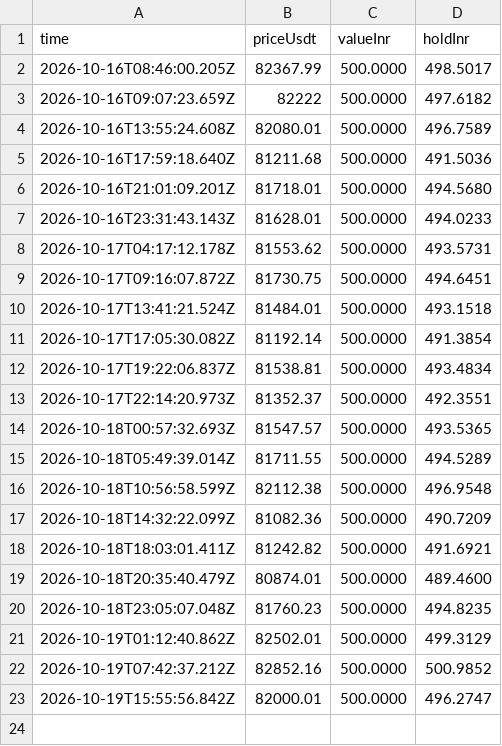
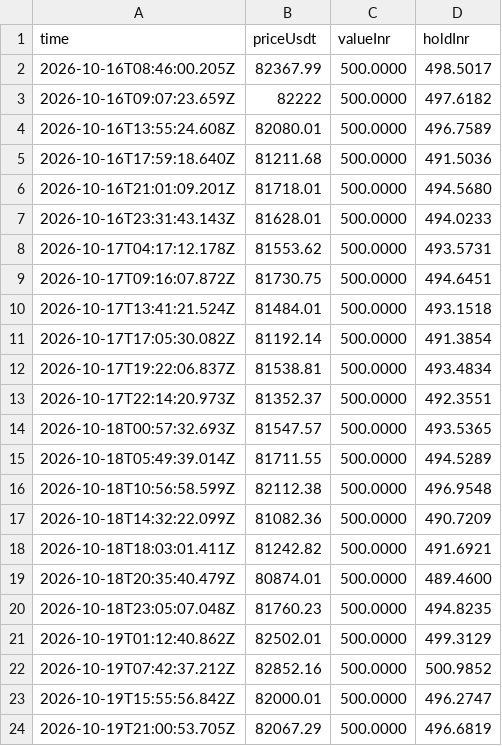
Before and after one commit to ravitejas-tech/paper-trading-bot, a CSV file: state/equity.csv, drawn as a sheet; the diff names each change by its address in the sheet, - before the commit and + after, or states it on an @@ line.

```diff
--- a/state/equity.csv
+++ b/state/equity.csv
+row 24: 2026-10-19T21:00:53.705Z | 82067.29 | 500.0000 | 496.6819
```
Also changed, not shown: 1 other file.
